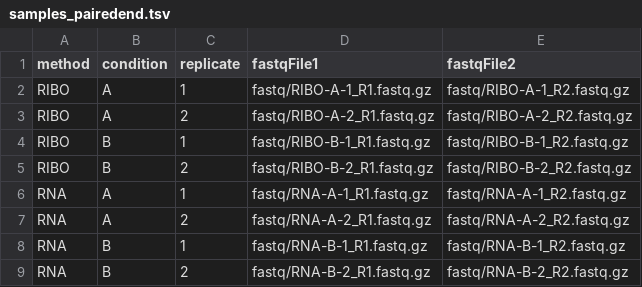
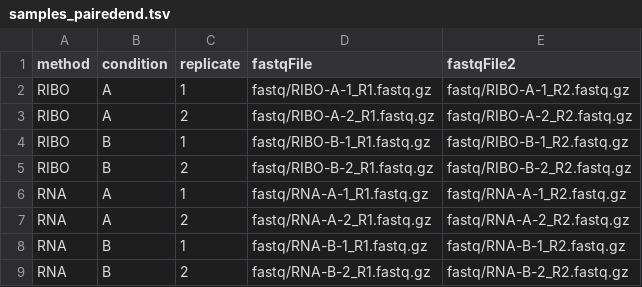
Before and after one commit to RickGelhausen/HRIBO, a TSV file: templates/samples_pairedend.tsv, drawn as a sheet.

Commit message:
Update samples_pairedend.tsv

```diff
--- a/templates/samples_pairedend.tsv
+++ b/templates/samples_pairedend.tsv
@@ -1,2 +1,2 @@
-method	condition	replicate	fastqFile1	fastqFile2
+method	condition	replicate	fastqFile	fastqFile2
 RIBO	A	1	fastq/RIBO-A-1_R1.fastq.gz	fastq/RIBO-A-1_R2.fastq.gz
```
